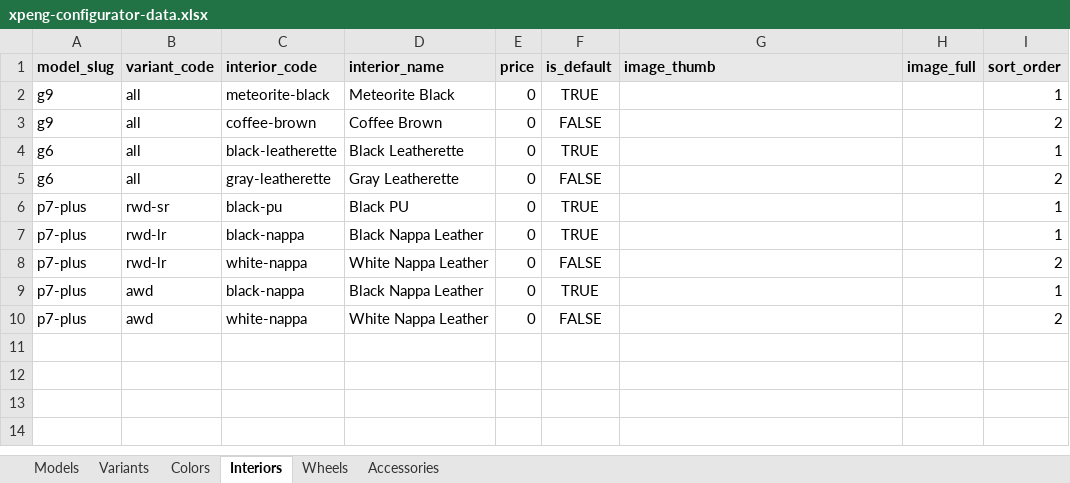
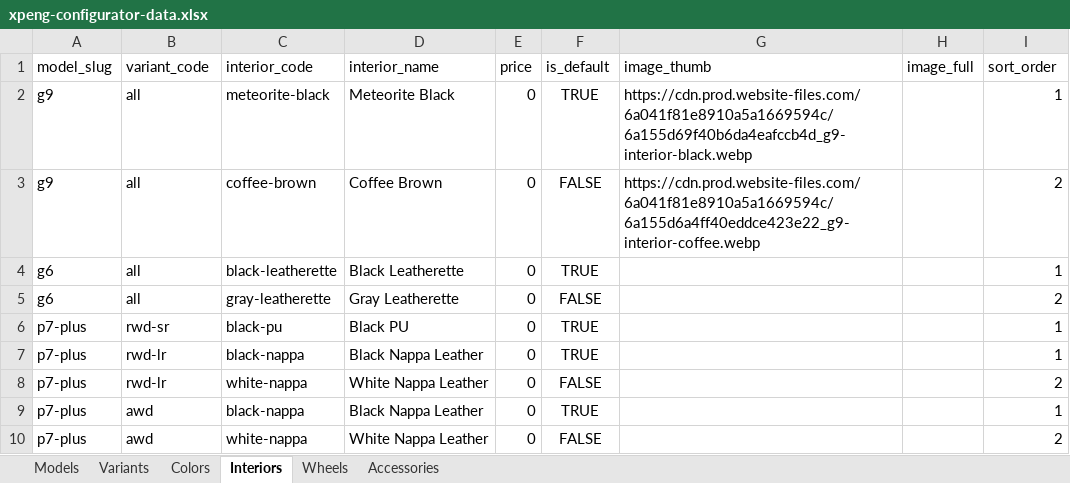
Before and after one commit to branda-agency/xpeng, an Excel workbook: configurator-data/xpeng-configurator-data.xlsx, sheet Interiors, drawn as a sheet; values as stored, in another font and other column widths than the file's, no borders; the diff names each change by its address in the sheet, - before the commit and + after, or states it on an @@ line.

```diff
--- a/configurator-data/xpeng-configurator-data.xlsx (sheet Interiors)
+++ b/configurator-data/xpeng-configurator-data.xlsx (sheet Interiors)
@@ A1:I1 fill: #E8E8E8 → none, bold: on → off @@
-G2 (image_thumb): (empty)
+G2 (image_thumb): https://cdn.prod.website-files.com/6a041f81e8910a5a1669594c/6a155d69f40b6da4eafccb4d_g9-interior-black.webp
-G3 (image_thumb): (empty)
+G3 (image_thumb): https://cdn.prod.website-files.com/6a041f81e8910a5a1669594c/6a155d6a4ff40eddce423e22_g9-interior-coffee.webp
```
Also changed, not shown: sheet Variants, sheet Colors, sheet Accessories, sheet Wheels, sheet Models, 1 other file.
